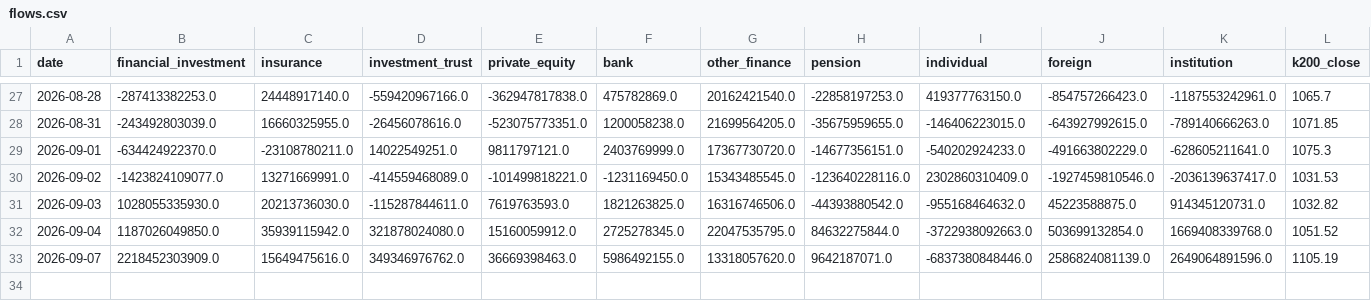
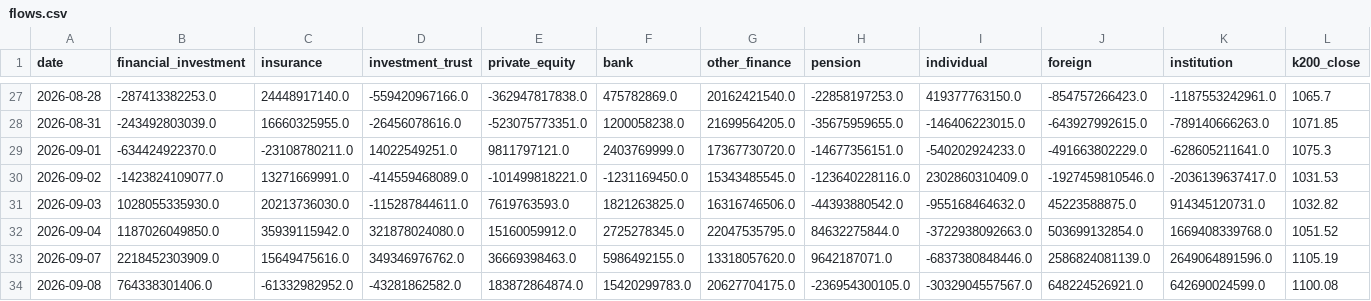
Before and after one commit to john1313-source/market-flow-tracker, a CSV file: data/flows.csv, drawn as a sheet; only a part is shown, gaps mark what is left out; rows hold the shown columns only; the diff names each change by its address in the sheet, - before the commit and + after, or states it on an @@ line.

```diff
--- a/data/flows.csv
+++ b/data/flows.csv
+row 34: 2026-09-08 | 764338301406.0 | -61332982952.0 | -43281862582.0 | 183872864874.0 | 15420299783.0 | 20627704175.0 | -236954300105.0 | -3032904557567.0 | 648224526921.0 | 642690024599.0 | 1100.08
```
Also changed, not shown: docs/data/flows.csv.
